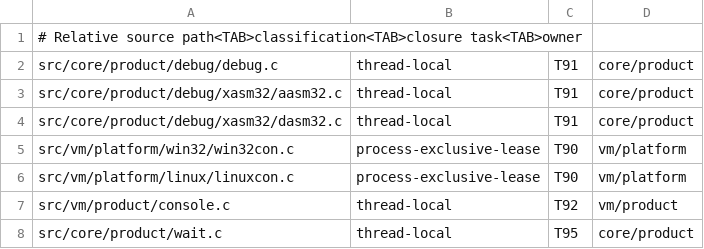
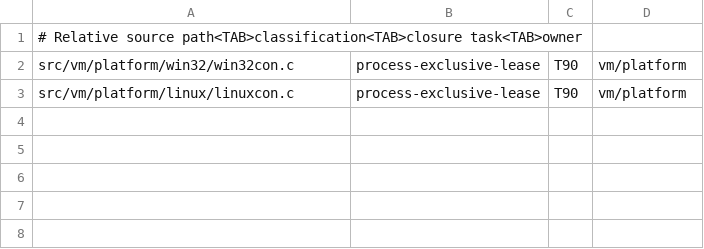
Before and after one commit to cshaxu/nxvm, a TSV file: tools/session-readiness-state.tsv, drawn as a sheet.

```diff
--- a/tools/session-readiness-state.tsv
+++ b/tools/session-readiness-state.tsv
@@ -1,8 +1,3 @@
 # Relative source path<TAB>classification<TAB>closure task<TAB>owner
-src/core/product/debug/debug.c	thread-local	T91	core/product
-src/core/product/debug/xasm32/aasm32.c	thread-local	T91	core/product
-src/core/product/debug/xasm32/dasm32.c	thread-local	T91	core/product
 src/vm/platform/win32/win32con.c	process-exclusive-lease	T90	vm/platform
 src/vm/platform/linux/linuxcon.c	process-exclusive-lease	T90	vm/platform
-src/vm/product/console.c	thread-local	T92	vm/product
-src/core/product/wait.c	thread-local	T95	core/product
```
Also changed, not shown: 3 other files.
